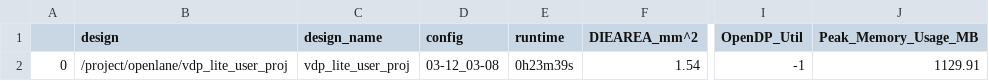
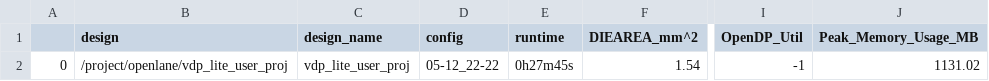
Before and after one commit to dan-rodrigues/caravel, a CSV file: openlane/vdp_lite_user_proj/runs/final_summary_report.csv, drawn as a sheet; only a part is shown, gaps mark what is left out; the diff names each change by its address in the sheet, - before the commit and + after, or states it on an @@ line.

Commit message:
Added newly built caravel GDS / MAG Also included final_summary_report of the included user_proj This also moved the autogenerated caravel.mag from /gds to /mag

```diff
--- a/openlane/vdp_lite_user_proj/runs/final_summary_report.csv
+++ b/openlane/vdp_lite_user_proj/runs/final_summary_report.csv
-D2 (config): 03-12_03-08
+D2 (config): 05-12_22-22
-E2 (runtime): 0h23m39s
+E2 (runtime): 0h27m45s
-J2 (Peak_Memory_Usage_MB): 1129.91
+J2 (Peak_Memory_Usage_MB): 1131.02
```
Also changed, not shown: 2 other files.
